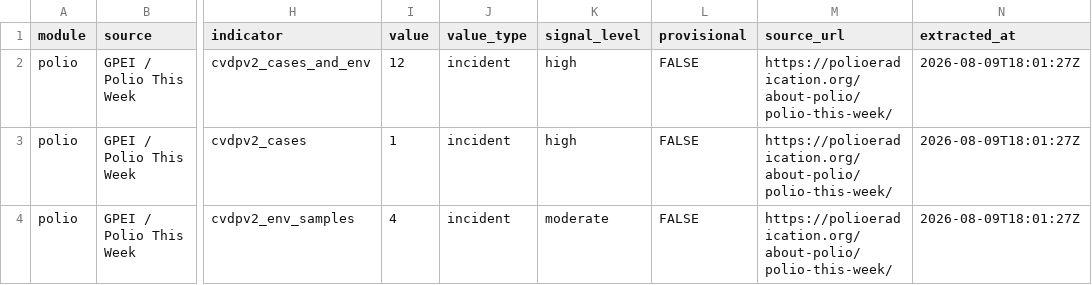
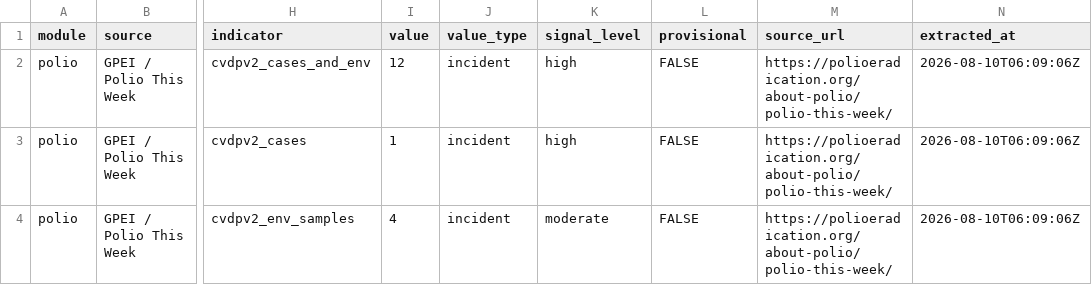
Before and after one commit to zabre-hyacinthe/PREIS_Polio, a CSV file: data/final/preis_common/preis_series.csv, drawn as a sheet; only a part is shown, gaps mark what is left out; the diff names each change by its address in the sheet, - before the commit and + after, or states it on an @@ line.

```diff
--- a/data/final/preis_common/preis_series.csv
+++ b/data/final/preis_common/preis_series.csv
-N2:N4 (extracted_at): 2026-08-09T18:01:27Z
+N2:N4 (extracted_at): 2026-08-10T06:09:06Z
```
Also changed, not shown: dashboard/data/dashboard/polio_africa_email_input.csv, dashboard/data/dashboard/polio_alert_input.csv, 4 other files.
